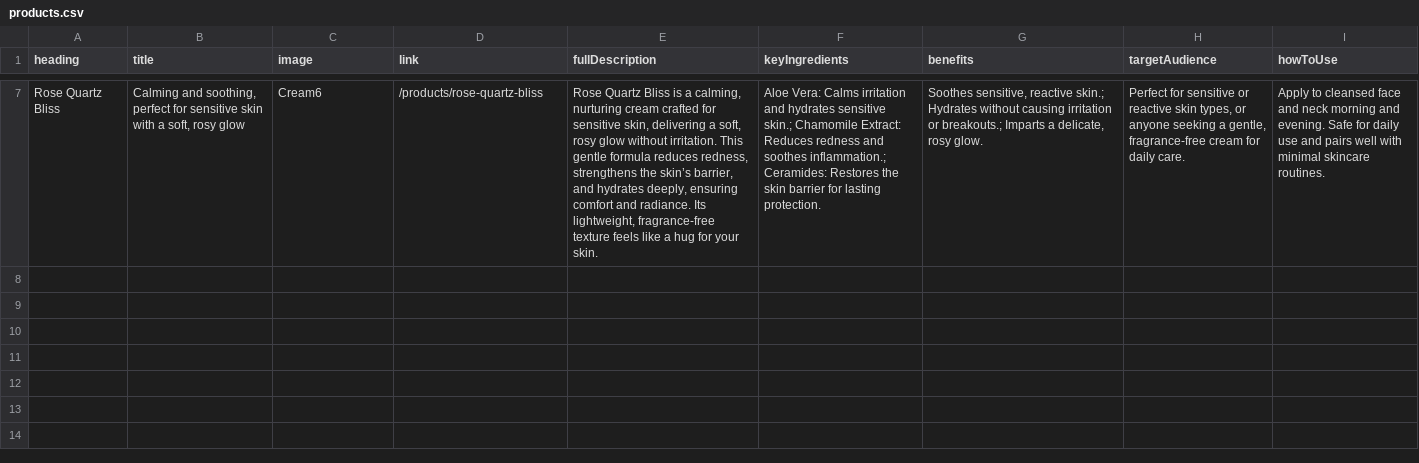
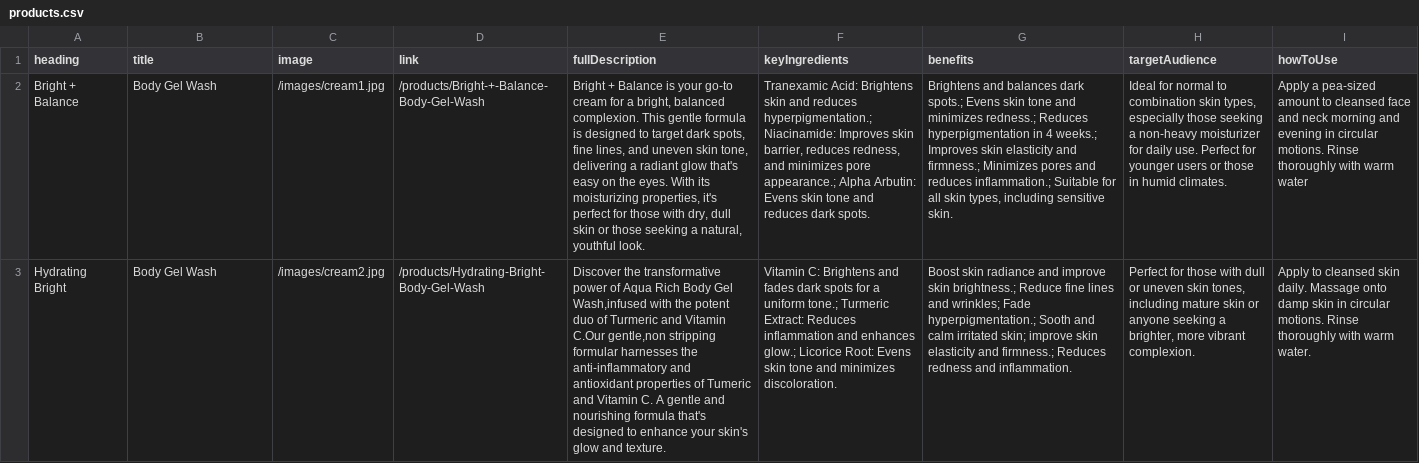
Before and after one commit to gahdfrey/BenCosmeticsSite, a CSV file: products.csv, drawn as a sheet; only a part is shown, gaps mark what is left out; removed rows and columns are numbered as before the commit, all else as after; the diff covers the shown part only; the diff names each change by its address in the sheet, - before the commit and + after, or states it on an @@ line.

```diff
--- a/products.csv
+++ b/products.csv
-row 7: Rose Quartz Bliss | Calming and soothing, perfect for sensitive skin with a soft, rosy glow | Cream6 | /products/rose-quartz-bliss | Rose Quartz Bliss is a calming, nurturing cream crafted for sensitive skin, delivering a soft, rosy glow without irritation. This gentle formula reduces redness, strengthens the skin’s barrier, and hydrates deeply, ensuring comfort and radiance. Its lightweight, fragrance-free texture feels like a hug for your skin. | Aloe Vera: Calms irritation and hydrates sensitive skin.; Chamomile Extract: Reduces redness and soothes inflammation.; Ceramides: Restores the skin barrier for lasting protection. | Soothes sensitive, reactive skin.; Hydrates without causing irritation or breakouts.; Imparts a delicate, rosy glow. | Perfect for sensitive or reactive skin types, or anyone seeking a gentle, fragrance-free cream for daily care. | Apply to cleansed face and neck morning and evening. Safe for daily use and pairs well with minimal skincare routines.
+row 2: Bright + Balance | Body Gel Wash | /images/cream1.jpg | /products/Bright-+-Balance-Body-Gel-Wash | Bright + Balance is your go-to cream for a bright, balanced complexion. This gentle formula is designed to target dark spots, fine lines, and uneven skin tone, delivering a radiant glow that's easy on the eyes. With its moisturizing properties, it's perfect for those with dry, dull skin or those seeking a natural, youthful look. | Tranexamic Acid: Brightens skin and reduces hyperpigmentation.; Niacinamide: Improves skin barrier, reduces redness, and minimizes pore appearance.; Alpha Arbutin: Evens skin tone and reduces dark spots. | Brightens and balances dark spots.; Evens skin tone and minimizes redness.; Reduces hyperpigmentation in 4 weeks.; Improves skin elasticity and firmness.; Minimizes pores and reduces inflammation.; Suitable for all skin types, including sensitive skin. | Ideal for normal to combination skin types, especially those seeking a non-heavy moisturizer for daily use. Perfect for younger users or those in humid climates. | Apply a pea-sized amount to cleansed face and neck morning and evening in circular motions. Rinse thoroughly with warm water
+row 3: Hydrating Bright | Body Gel Wash | /images/cream2.jpg | /products/Hydrating-Bright-Body-Gel-Wash | Discover the transformative power of Aqua Rich Body Gel Wash,infused with the potent duo of Turmeric and Vitamin C.Our gentle,non stripping formular harnesses the anti-inflammatory and antioxidant properties of Tumeric and Vitamin C. A gentle and nourishing formula that's designed to enhance your skin's glow and texture. | Vitamin C: Brightens and fades dark spots for a uniform tone.; Turmeric Extract: Reduces inflammation and enhances glow.; Licorice Root: Evens skin tone and minimizes discoloration. | Boost skin radiance and improve skin brightness.; Reduce fine lines and wrinkles; Fade hyperpigmentation.; Sooth and calm irritated skin; improve skin elasticity and firmness.; Reduces redness and inflammation. | Perfect for those with dull or uneven skin tones, including mature skin or anyone seeking a brighter, more vibrant complexion. | Apply to cleansed skin daily. Massage onto damp skin in circular motions. Rinse thoroughly with warm water.
```
Also changed, not shown: 2 added rows and 5 removed rows elsewhere in this file, 33 other files.
